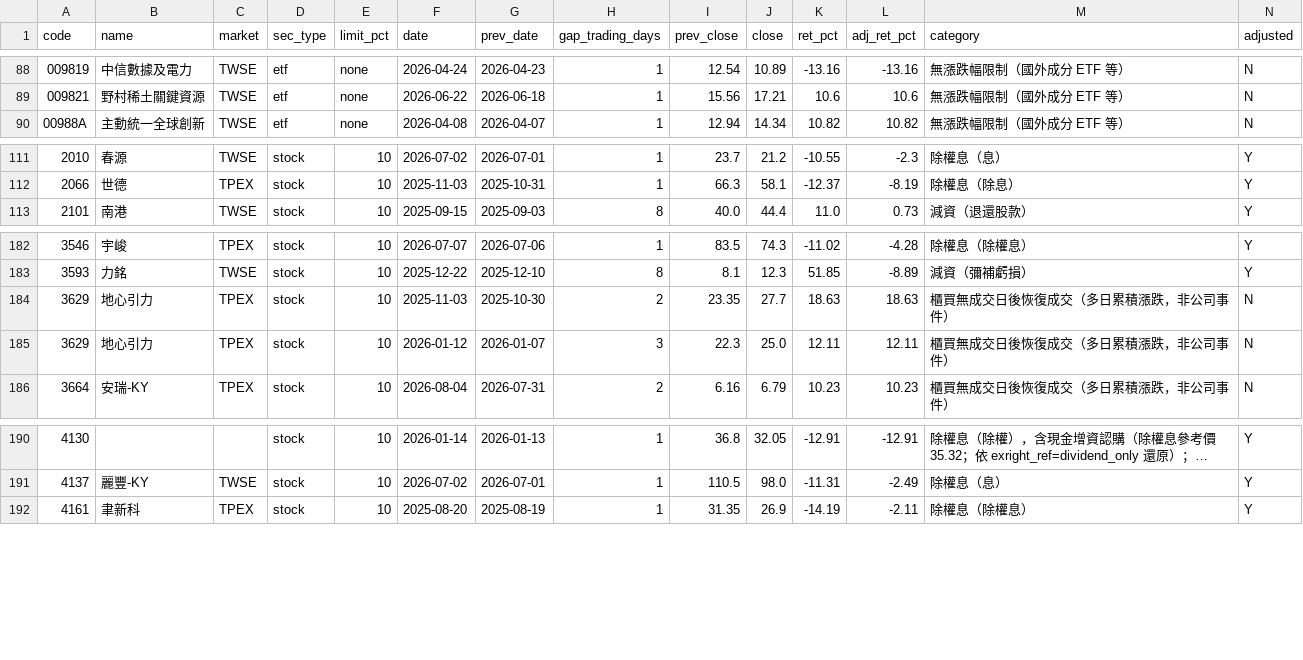
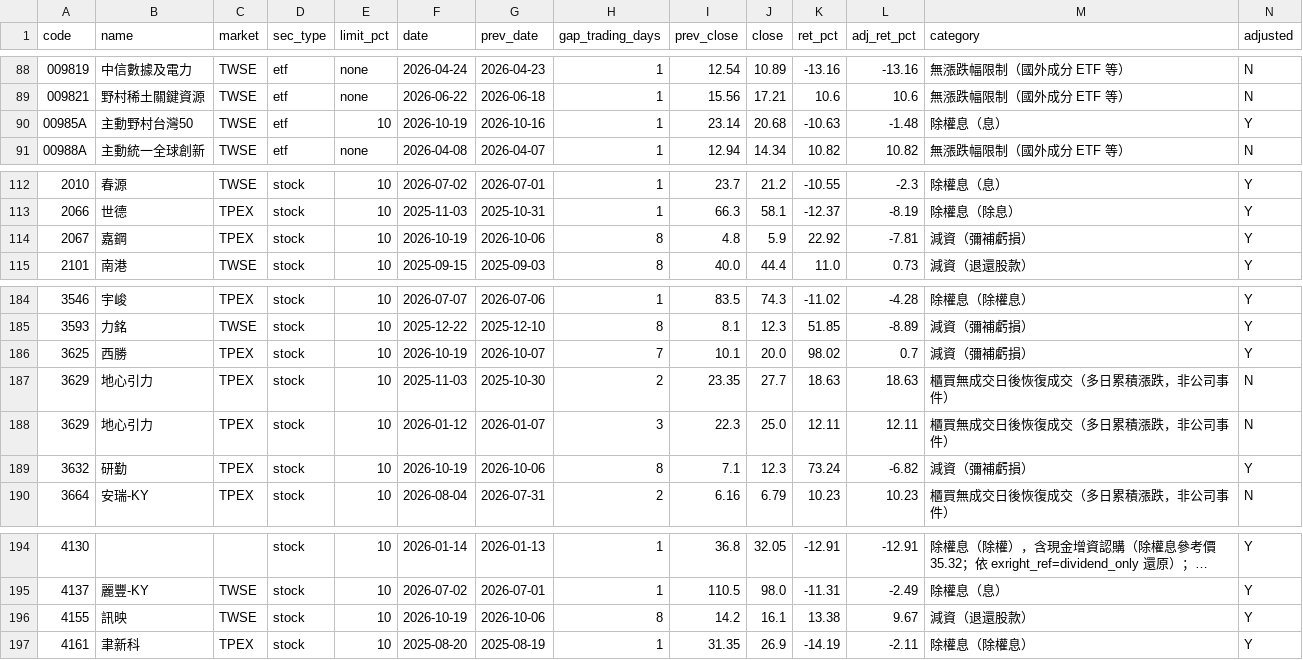
Before and after one commit to u6x06a/-tw-watchlist-data, a CSV file: data/jump_review.csv, drawn as a sheet; only a part is shown, gaps mark what is left out; long unchanged cells end in …; rows hold the shown columns only; the diff names each change by its address in the sheet, - before the commit and + after, or states it on an @@ line.

```diff
--- a/data/jump_review.csv
+++ b/data/jump_review.csv
+row 90: 00985A | 主動野村台灣50 | TWSE | etf | 10 | 2026-10-19 | 2026-10-16 | 1 | 23.14 | 20.68 | -10.63 | -1.48 | 除權息（息） | Y
+row 114: 2067 | 嘉鋼 | TPEX | stock | 10 | 2026-10-19 | 2026-10-06 | 8 | 4.8 | 5.9 | 22.92 | -7.81 | 減資（彌補虧損） | Y
+row 186: 3625 | 西勝 | TPEX | stock | 10 | 2026-10-19 | 2026-10-07 | 7 | 10.1 | 20.0 | 98.02 | 0.7 | 減資（彌補虧損） | Y
+row 189: 3632 | 研勤 | TPEX | stock | 10 | 2026-10-19 | 2026-10-06 | 8 | 7.1 | 12.3 | 73.24 | -6.82 | 減資（彌補虧損） | Y
+row 196: 4155 | 訊映 | TWSE | stock | 10 | 2026-10-19 | 2026-10-06 | 8 | 14.2 | 16.1 | 13.38 | 9.67 | 減資（退還股款） | Y
```
Also changed, not shown: data/adj_factors.csv, data/prices_adj.csv, 13 other files.
